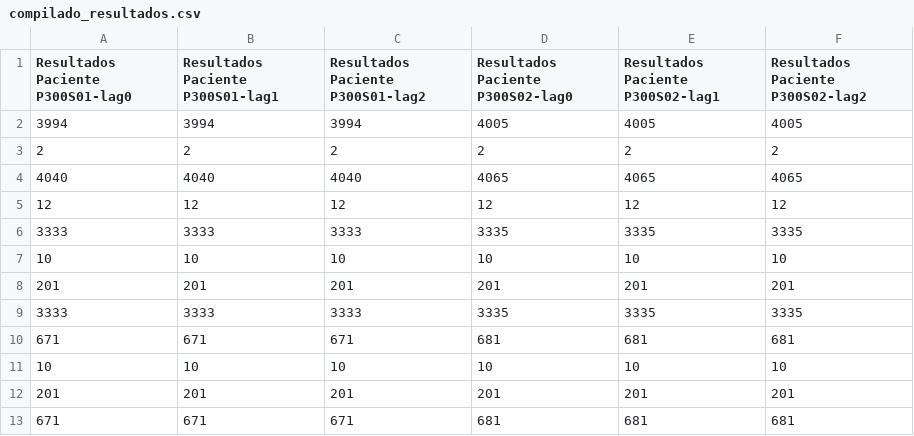
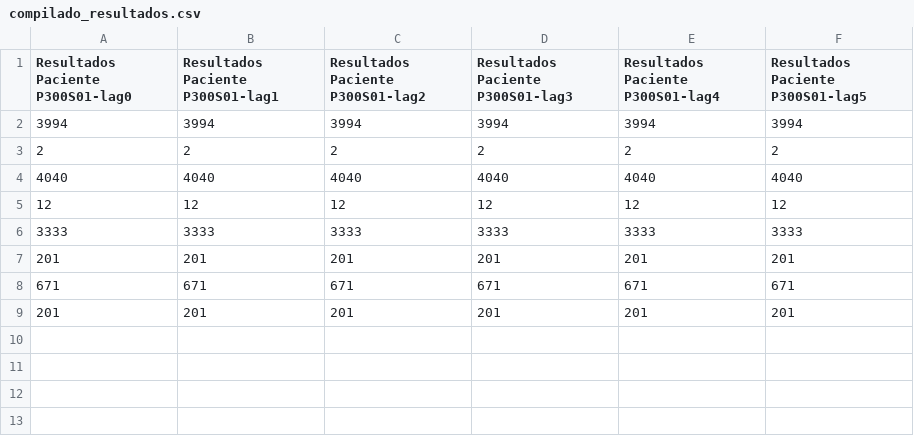
Before and after one commit to alexchavez1980/repo_tesis, a CSV file: a_results/compilado_resultados.csv, drawn as a sheet.

```diff
--- a/a_results/compilado_resultados.csv
+++ b/a_results/compilado_resultados.csv
@@ -1,13 +1,9 @@
-Resultados Paciente P300S01-lag0,Resultados Paciente P300S01-lag1,Resultados Paciente P300S01-lag2,Resultados Paciente P300S02-lag0,Resultados Paciente P300S02-lag1,Resultados Paciente P300S02-lag2
-3994,3994,3994,4005,4005,4005
+Resultados Paciente P300S01-lag0,Resultados Paciente P300S01-lag1,Resultados Paciente P300S01-lag2,Resultados Paciente P300S01-lag3,Resultados Paciente P300S01-lag4,Resultados Paciente P300S01-lag5
+3994,3994,3994,3994,3994,3994
 2,2,2,2,2,2
-4040,4040,4040,4065,4065,4065
+4040,4040,4040,4040,4040,4040
 12,12,12,12,12,12
-3333,3333,3333,3335,3335,3335
-10,10,10,10,10,10
+3333,3333,3333,3333,3333,3333
 201,201,201,201,201,201
-3333,3333,3333,3335,3335,3335
-671,671,671,681,681,681
-10,10,10,10,10,10
+671,671,671,671,671,671
 201,201,201,201,201,201
-671,671,671,681,681,681
```
Also changed, not shown: a_results/Resultados Paciente P300S01-lag0.csv, a_results/Resultados Paciente P300S01-lag1.csv, 13 other files.
